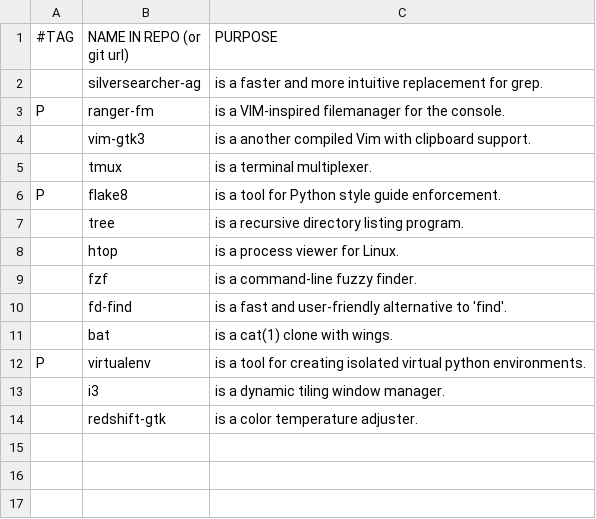
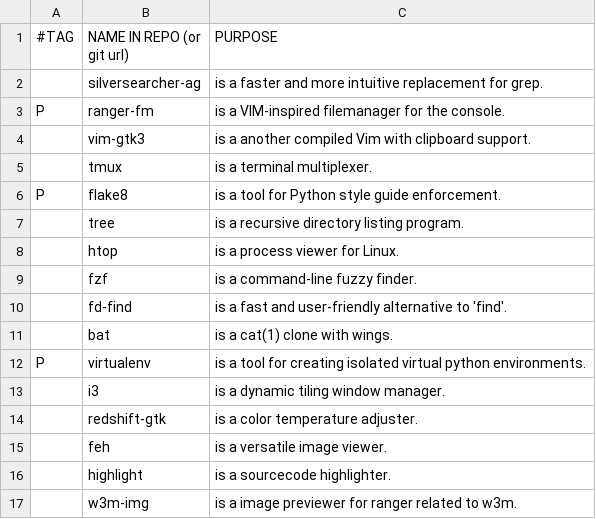
Before and after one commit to yannickperrenet/iscripts, a CSV file: progs.csv, drawn as a sheet; the diff names each change by its address in the sheet, - before the commit and + after, or states it on an @@ line.

```diff
--- a/progs.csv
+++ b/progs.csv
+row 15:  | feh | is a versatile image viewer.
+row 16:  | highlight | is a sourcecode highlighter.
+row 17:  | w3m-img | is a image previewer for ranger related to w3m.
```
Also changed, not shown: 1 other file.
